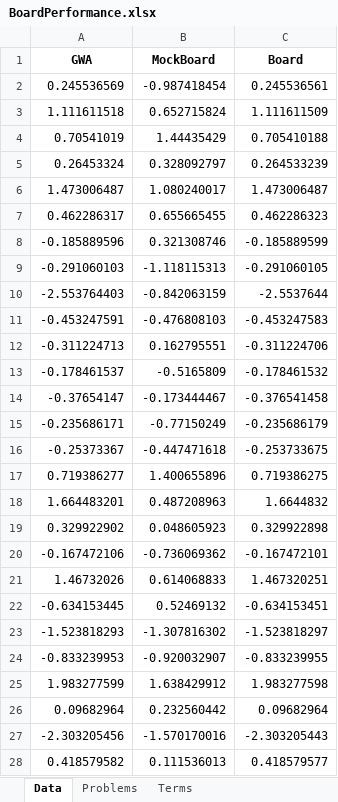
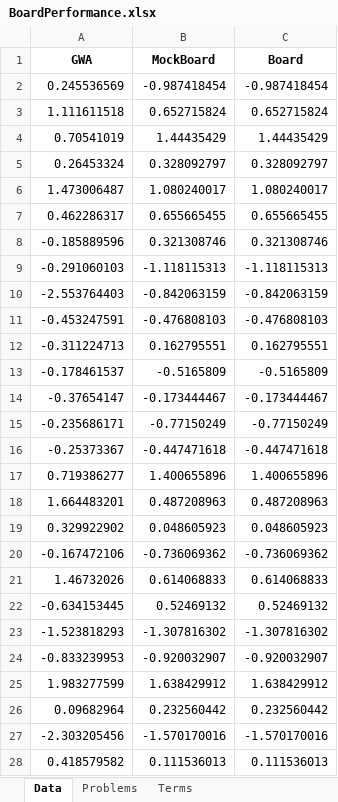
Before and after one commit to Dcroix/Sample-DataSets, an Excel workbook: BoardPerformance.xlsx, sheet Data, drawn as a sheet; only a part is shown; values as stored, in another font and other column widths than the file's, no borders; the diff covers the shown part only; the diff names each change by its address in the sheet, - before the commit and + after, or states it on an @@ line.

Commit message:
Add files via upload

```diff
--- a/BoardPerformance.xlsx (sheet Data)
+++ b/BoardPerformance.xlsx (sheet Data)
-C2 (Board): 0.245536561
+C2 (Board): -0.987418454
-C3 (Board): 1.111611509
+C3 (Board): 0.652715824
-C4 (Board): 0.705410188
+C4 (Board): 1.44435429
-C5 (Board): 0.264533239
+C5 (Board): 0.328092797
-C6 (Board): 1.473006487
+C6 (Board): 1.080240017
-C7 (Board): 0.462286323
+C7 (Board): 0.655665455
-C8 (Board): -0.185889599
+C8 (Board): 0.321308746
-C9 (Board): -0.291060105
+C9 (Board): -1.118115313
-C10 (Board): -2.5537644
+C10 (Board): -0.842063159
-C11 (Board): -0.453247583
+C11 (Board): -0.476808103
-C12 (Board): -0.311224706
+C12 (Board): 0.162795551
-C13 (Board): -0.178461532
+C13 (Board): -0.5165809
-C14 (Board): -0.376541458
+C14 (Board): -0.173444467
-C15 (Board): -0.235686179
+C15 (Board): -0.77150249
-C16 (Board): -0.253733675
+C16 (Board): -0.447471618
-C17 (Board): 0.719386275
+C17 (Board): 1.400655896
-C18 (Board): 1.6644832
+C18 (Board): 0.487208963
-C19 (Board): 0.329922898
+C19 (Board): 0.048605923
-C20 (Board): -0.167472101
+C20 (Board): -0.736069362
-C21 (Board): 1.467320251
+C21 (Board): 0.614068833
-C22 (Board): -0.634153451
+C22 (Board): 0.52469132
-C23 (Board): -1.523818297
+C23 (Board): -1.307816302
-C24 (Board): -0.833239955
+C24 (Board): -0.920032907
-C25 (Board): 1.983277598
+C25 (Board): 1.638429912
-C26 (Board): 0.09682964
+C26 (Board): 0.232560442
-C27 (Board): -2.303205443
+C27 (Board): -1.570170016
-C28 (Board): 0.418579577
+C28 (Board): 0.111536013
```
Also changed, not shown: 373 edited cells elsewhere in this sheet.
